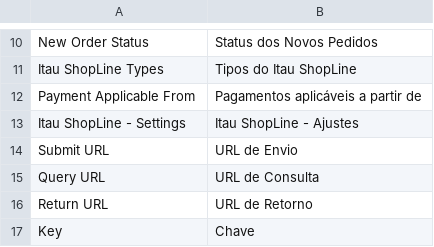
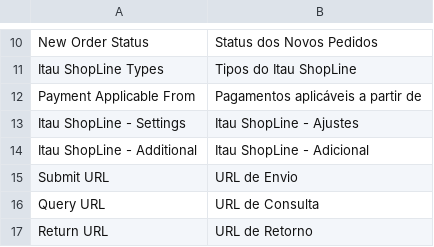
Before and after one commit to gamuzatech/gamuza_itaushopline-magento, a CSV file: app/locale/pt_BR/Gamuza_Itaushopline.csv, drawn as a sheet; only a part is shown, gaps mark what is left out; the shorter side is filled out with more unchanged rows; the diff names each change by its address in the sheet, - before the commit and + after, or states it on an @@ line.

```diff
--- a/app/locale/pt_BR/Gamuza_Itaushopline.csv
+++ b/app/locale/pt_BR/Gamuza_Itaushopline.csv
+row 14: Itau ShopLine - Additional | Itau ShopLine - Adicional
```
Also changed, not shown: 5 other files.
